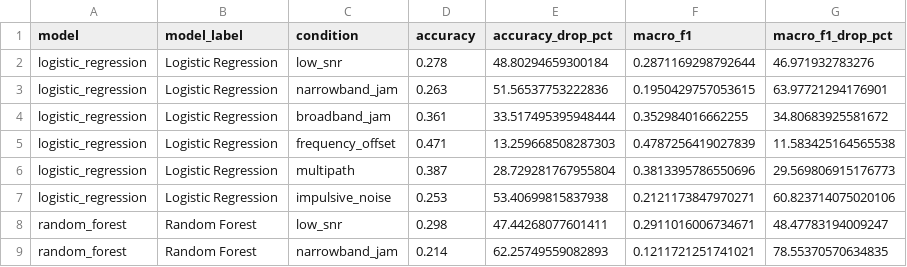
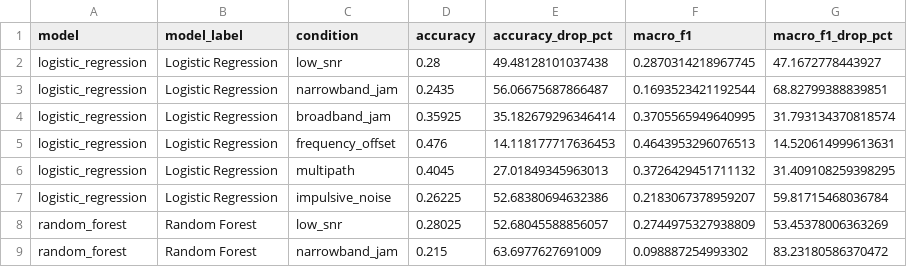
Before and after one commit to drsaikrishnathota1/quantum-ai-rf-signal-classification, a CSV file: manuscript_assets/tables/table_synthetic_robustness_drop.csv, drawn as a sheet; only a part is shown; the diff covers the shown part only.

```diff
--- a/manuscript_assets/tables/table_synthetic_robustness_drop.csv
+++ b/manuscript_assets/tables/table_synthetic_robustness_drop.csv
@@ -1,9 +1,9 @@
 model,model_label,condition,accuracy,accuracy_drop_pct,macro_f1,macro_f1_drop_pct
-logistic_regression,Logistic Regression,low_snr,0.278,48.80294659300184,0.2871169298792644,46.971932783276
-logistic_regression,Logistic Regression,narrowband_jam,0.263,51.56537753222836,0.1950429757053615,63.97721294176901
-logistic_regression,Logistic Regression,broadband_jam,0.361,33.517495395948444,0.352984016662255,34.80683925581672
-logistic_regression,Logistic Regression,frequency_offset,0.471,13.259668508287303,0.4787256419027839,11.583425164565538
-logistic_regression,Logistic Regression,multipath,0.387,28.729281767955804,0.3813395786550696,29.569806915176773
-logistic_regression,Logistic Regression,impulsive_noise,0.253,53.40699815837938,0.2121173847970271,60.823714075020106
-random_forest,Random Forest,low_snr,0.298,47.44268077601411,0.2911016006734671,48.47783194009247
-random_forest,Random Forest,narrowband_jam,0.214,62.25749559082893,0.1211721251741021,78.55370570634835
+logistic_regression,Logistic Regression,low_snr,0.28,49.48128101037438,0.2870314218967745,47.1672778443927
+logistic_regression,Logistic Regression,narrowband_jam,0.2435,56.06675687866487,0.1693523421192544,68.82799388839851
+logistic_regression,Logistic Regression,broadband_jam,0.35925,35.182679296346414,0.3705565949640995,31.793134370818574
+logistic_regression,Logistic Regression,frequency_offset,0.476,14.118177717636453,0.4643953296076513,14.520614999613631
+logistic_regression,Logistic Regression,multipath,0.4045,27.01849345963013,0.3726429451711132,31.409108259398295
+logistic_regression,Logistic Regression,impulsive_noise,0.26225,52.68380694632386,0.2183067378959207,59.81715468036784
+random_forest,Random Forest,low_snr,0.28025,52.68045588856057,0.2744975327938809,53.45378006363269
+random_forest,Random Forest,narrowband_jam,0.215,63.6977627691009,0.098887254993302,83.23180586370472
```
Also changed, not shown: 6 added rows and 88 edited cells elsewhere in this file, manuscript_assets/tables/table_synthetic_accuracy_by_snr.csv, manuscript_assets/tables/table_synthetic_best_model_by_condition.csv, 32 other files.
